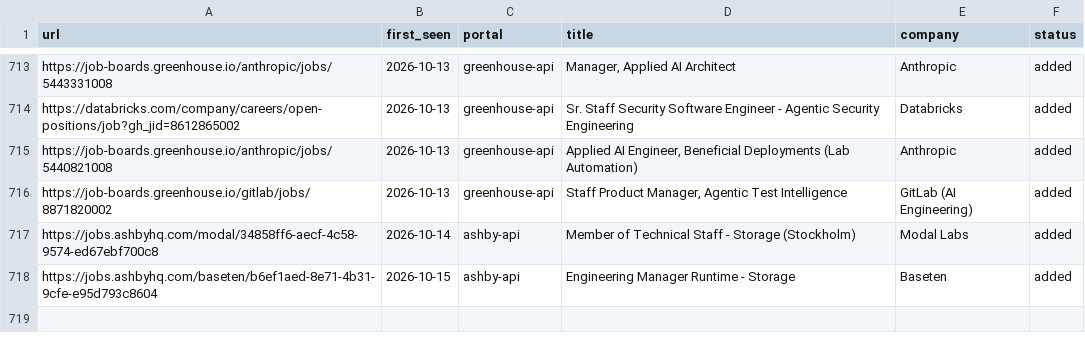
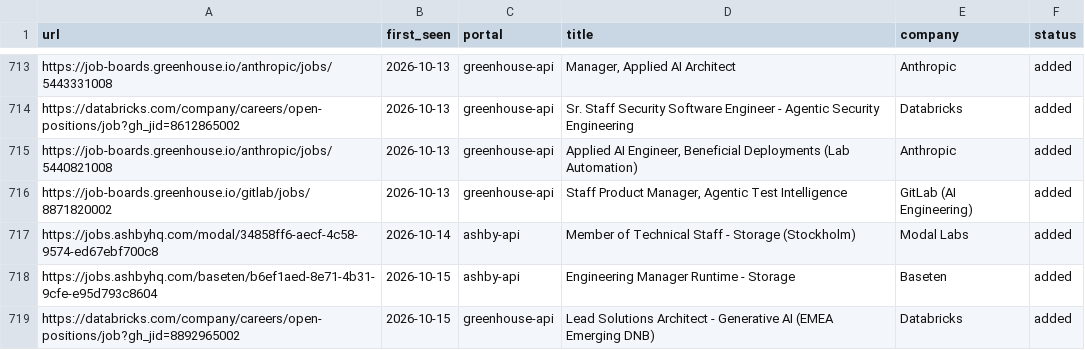
Before and after one commit to jayavardhan8907/AutomateJob, a TSV file: data/scan-history.tsv, drawn as a sheet; only a part is shown, gaps mark what is left out; the diff names each change by its address in the sheet, - before the commit and + after, or states it on an @@ line.

Commit message:
chore: auto-scan 2026-10-15

```diff
--- a/data/scan-history.tsv
+++ b/data/scan-history.tsv
+row 719: https://databricks.com/company/careers/open-positions/job?gh_jid=8892965002 | 2026-10-15 | greenhouse-api | Lead Solutions Architect - Generative AI (EMEA Emerging DNB) | Databricks | added
```
Also changed, not shown: 1 other file.
